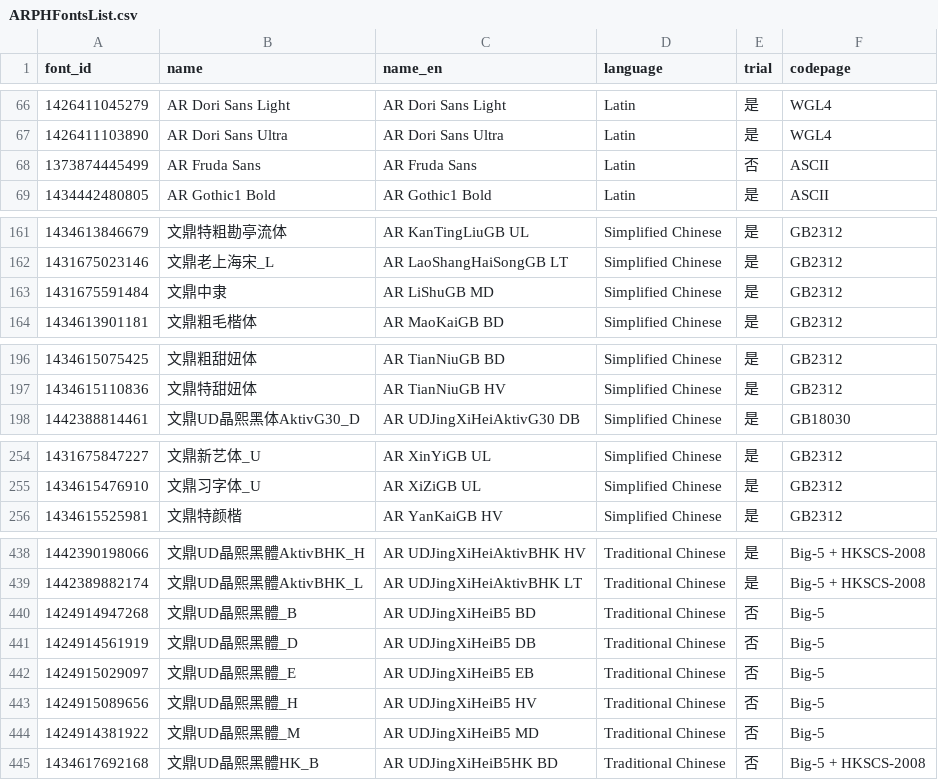
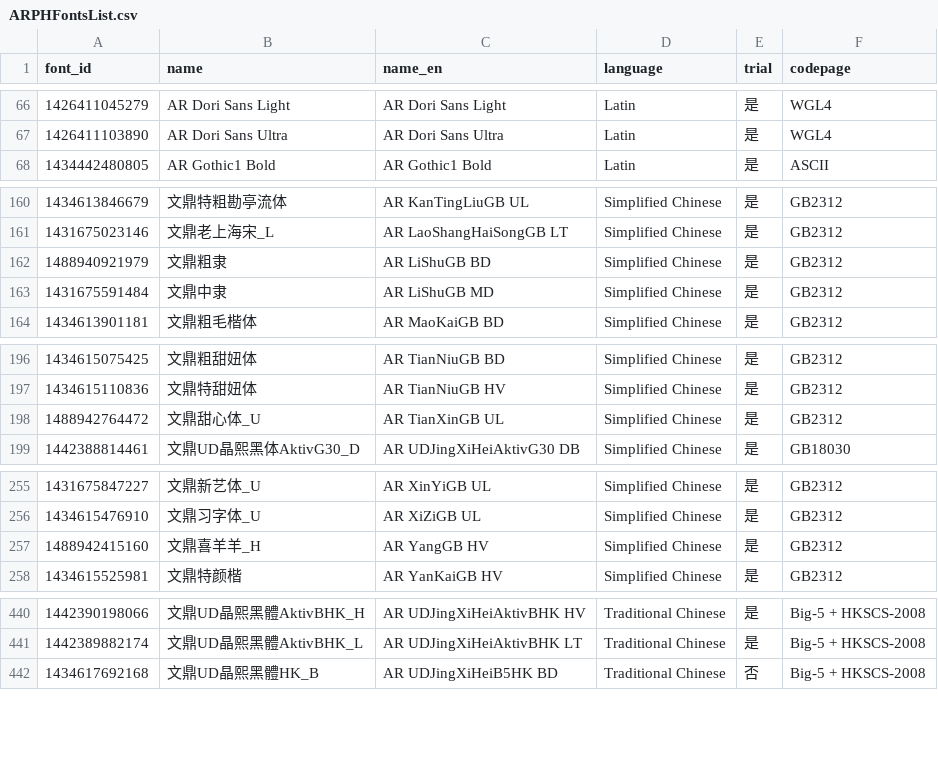
Before and after one commit to font-development/ARPHFonts, a CSV file: ARPHFontsList.csv, drawn as a sheet; only a part is shown, gaps mark what is left out; removed rows and columns are numbered as before the commit, all else as after; the diff covers the shown part only; the diff names each change by its address in the sheet, - before the commit and + after, or states it on an @@ line.

```diff
--- a/ARPHFontsList.csv
+++ b/ARPHFontsList.csv
-row 68: 1373874445499 | AR Fruda Sans | AR Fruda Sans | Latin | 否 | ASCII
+row 162: 1488940921979 | 文鼎粗隶 | AR LiShuGB BD | Simplified Chinese | 是 | GB2312
+row 198: 1488942764472 | 文鼎甜心体_U | AR TianXinGB UL | Simplified Chinese | 是 | GB2312
+row 257: 1488942415160 | 文鼎喜羊羊_H | AR YangGB HV | Simplified Chinese | 是 | GB2312
-row 440: 1424914947268 | 文鼎UD晶熙黑體_B | AR UDJingXiHeiB5 BD | Traditional Chinese | 否 | Big-5
-row 441: 1424914561919 | 文鼎UD晶熙黑體_D | AR UDJingXiHeiB5 DB | Traditional Chinese | 否 | Big-5
-row 442: 1424915029097 | 文鼎UD晶熙黑體_E | AR UDJingXiHeiB5 EB | Traditional Chinese | 否 | Big-5
-row 443: 1424915089656 | 文鼎UD晶熙黑體_H | AR UDJingXiHeiB5 HV | Traditional Chinese | 否 | Big-5
-row 444: 1424914381922 | 文鼎UD晶熙黑體_M | AR UDJingXiHeiB5 MD | Traditional Chinese | 否 | Big-5
```
Also changed, not shown: 1 added row and 1 edited cell elsewhere in this file, ARPHFonts.csv, 1 other file.
